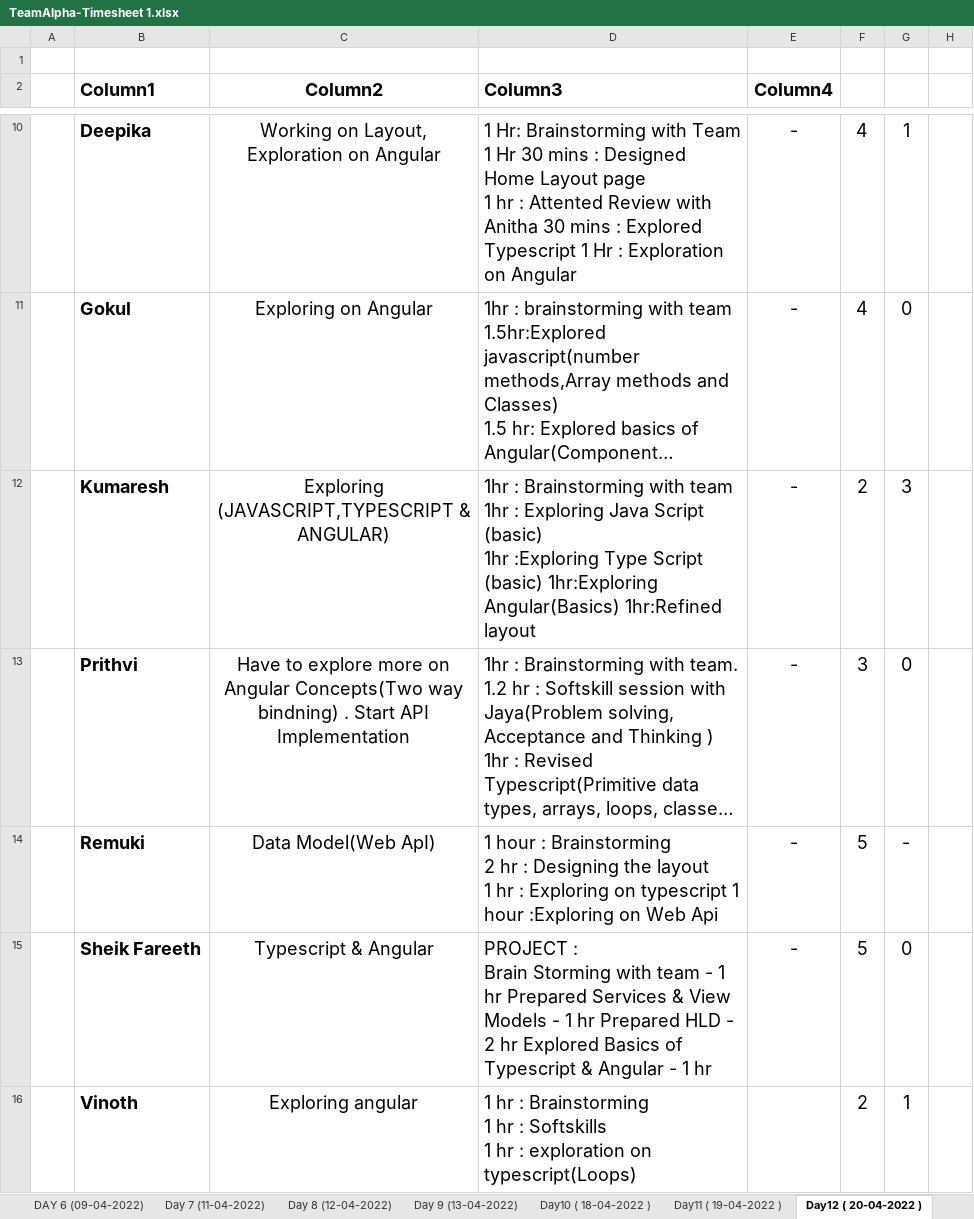
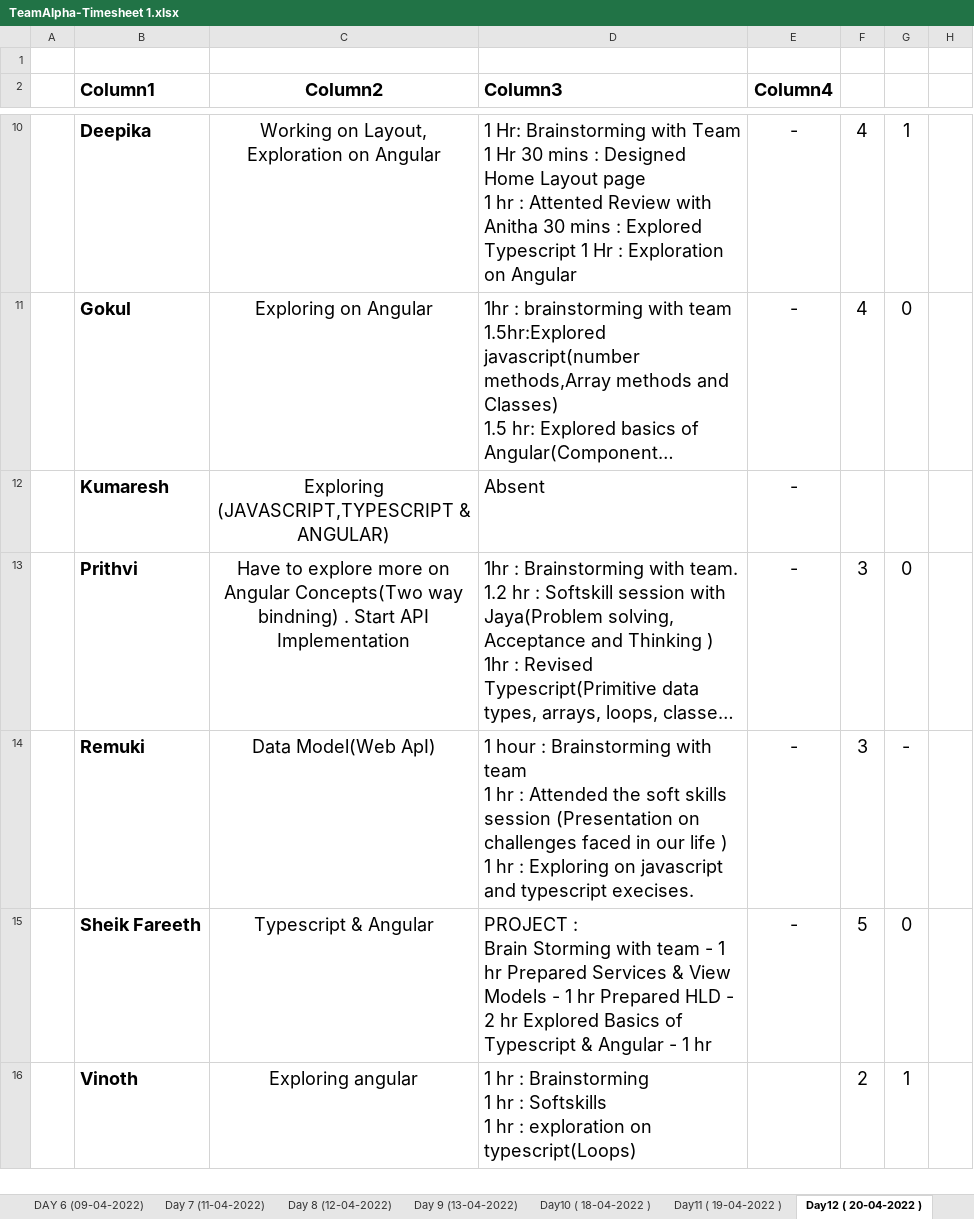
Before and after one commit to TeamAlpha01/Project, an Excel workbook: Process/Timesheet/TeamAlpha-Timesheet 1.xlsx, sheet Day12 ( 20-04-2022 ), drawn as a sheet; only a part is shown, gaps mark what is left out; long unchanged cells end in …; values as stored, in another font and other column widths than the file's, no borders; table styles not drawn; ↵ is a line break in a cell; the diff names each change by its address in the sheet, - before the commit and + after, or states it on an @@ line.

Commit message:
Updated Timesheet -Remuki

```diff
--- a/Process/Timesheet/TeamAlpha-Timesheet 1.xlsx (sheet Day12 ( 20-04-2022 ))
+++ b/Process/Timesheet/TeamAlpha-Timesheet 1.xlsx (sheet Day12 ( 20-04-2022 ))
-D12 (Column3): 1hr : Brainstorming with team ↵ 1hr : Exploring Java Script (basic) ↵ 1hr :Exploring Type Script (basic) 1hr:Exploring Angular(Basics) 1hr:Refined layout
+D12 (Column3): Absent
-F12: 2
+F12: (empty)
-G12: 3
+G12: (empty)
-D14 (Column3): …: Brainstorming ↵ 2 hr : Designing the layout ↵ 1 hr : Exploring on typescript 1 hour :Exploring on Web Api
+D14 (Column3): …: Brainstorming with team ↵ 1 hr : Attended the soft skills session (Presentation on challenges faced in our life ) ↵ 1 hr : Exploring on javascript and typescript execises.
-F14: 5
+F14: 3
```
